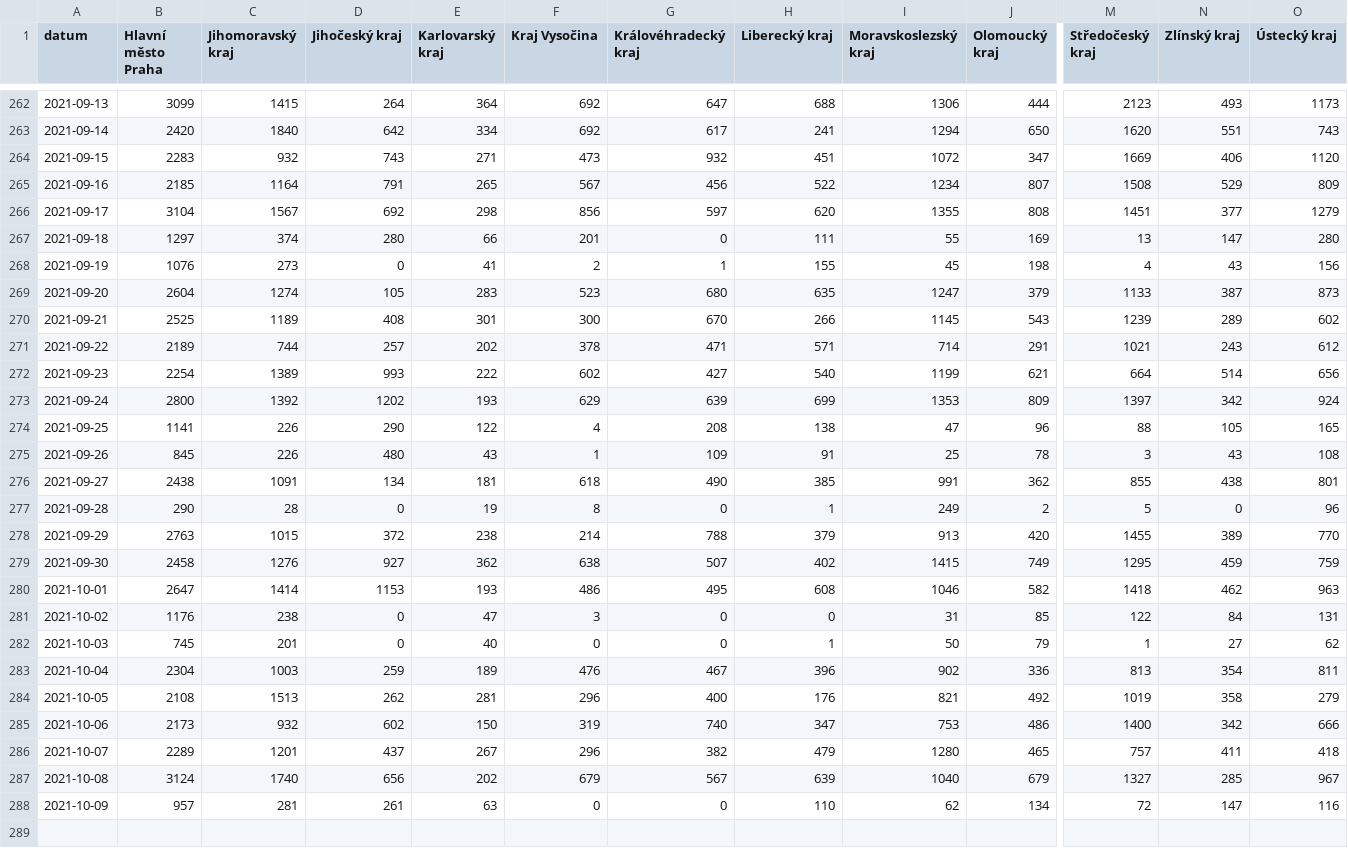
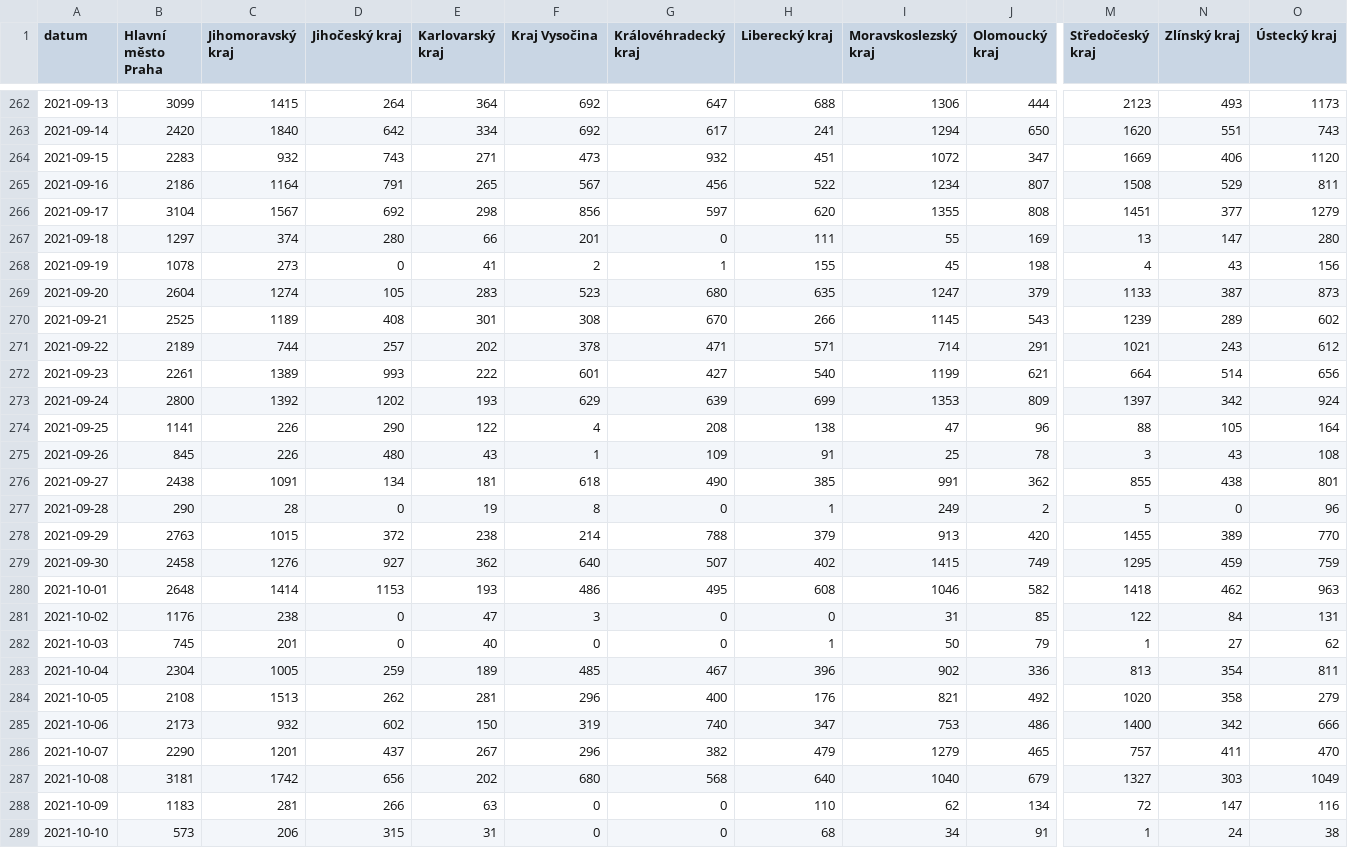
Before and after one commit to vykend/COVID19-Vaccination-Czechia, a CSV file: by_date_and_region.csv, drawn as a sheet; only a part is shown, gaps mark what is left out; rows hold the shown columns only; the diff covers the shown part only; the diff names each change by its address in the sheet, - before the commit and + after, or states it on an @@ line.

```diff
--- a/by_date_and_region.csv
+++ b/by_date_and_region.csv
-B265 (Hlavní město Praha): 2185
+B265 (Hlavní město Praha): 2186
-O265 (Ústecký kraj): 809
+O265 (Ústecký kraj): 811
-B268 (Hlavní město Praha): 1076
+B268 (Hlavní město Praha): 1078
-F270 (Kraj Vysočina): 300
+F270 (Kraj Vysočina): 308
-B272 (Hlavní město Praha): 2254
+B272 (Hlavní město Praha): 2261
-F272 (Kraj Vysočina): 602
+F272 (Kraj Vysočina): 601
-O274 (Ústecký kraj): 165
+O274 (Ústecký kraj): 164
-F279 (Kraj Vysočina): 638
+F279 (Kraj Vysočina): 640
-B280 (Hlavní město Praha): 2647
+B280 (Hlavní město Praha): 2648
-C283 (Jihomoravský kraj): 1003
+C283 (Jihomoravský kraj): 1005
-F283 (Kraj Vysočina): 476
+F283 (Kraj Vysočina): 485
-M284 (Středočeský kraj): 1019
+M284 (Středočeský kraj): 1020
-B286 (Hlavní město Praha): 2289
+B286 (Hlavní město Praha): 2290
-I286 (Moravskoslezský kraj): 1280
+I286 (Moravskoslezský kraj): 1279
-O286 (Ústecký kraj): 418
+O286 (Ústecký kraj): 470
-B287 (Hlavní město Praha): 3124
+B287 (Hlavní město Praha): 3181
-C287 (Jihomoravský kraj): 1740
+C287 (Jihomoravský kraj): 1742
-F287 (Kraj Vysočina): 679
+F287 (Kraj Vysočina): 680
-G287 (Královéhradecký kraj): 567
+G287 (Královéhradecký kraj): 568
-H287 (Liberecký kraj): 639
+H287 (Liberecký kraj): 640
-N287 (Zlínský kraj): 285
+N287 (Zlínský kraj): 303
-O287 (Ústecký kraj): 967
+O287 (Ústecký kraj): 1049
-B288 (Hlavní město Praha): 957
+B288 (Hlavní město Praha): 1183
-D288 (Jihočeský kraj): 261
+D288 (Jihočeský kraj): 266
+row 289: 2021-10-10 | 573 | 206 | 315 | 31 | 0 | 0 | 68 | 34 | 91 | 1 | 24 | 38
```
Also changed, not shown: 23 edited cells elsewhere in this file, aggregation.csv, by_manufacturer.csv, 4 other files.
